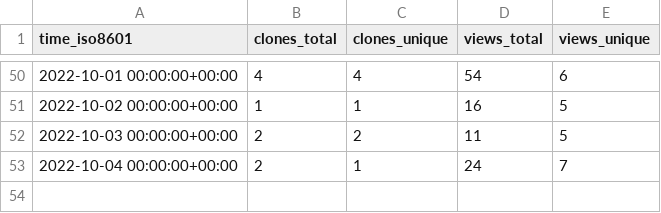
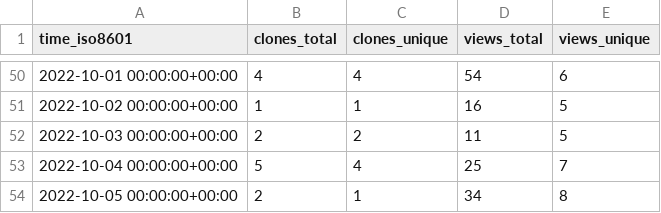
Before and after one commit to Fevol/obsidian-translate, a CSV file: Fevol/obsidian-translate/ghrs-data/views_clones_aggregate.csv, drawn as a sheet; only a part is shown, gaps mark what is left out.

```diff
--- a/Fevol/obsidian-translate/ghrs-data/views_clones_aggregate.csv
+++ b/Fevol/obsidian-translate/ghrs-data/views_clones_aggregate.csv
@@ -52,2 +52,3 @@ time_iso8601,clones_total,clones_unique,views_total,views_unique
 2022-10-03 00:00:00+00:00,2,2,11,5
-2022-10-04 00:00:00+00:00,2,1,24,7
+2022-10-04 00:00:00+00:00,5,4,25,7
+2022-10-05 00:00:00+00:00,2,1,34,8
```
Also changed, not shown: 1 other file.
